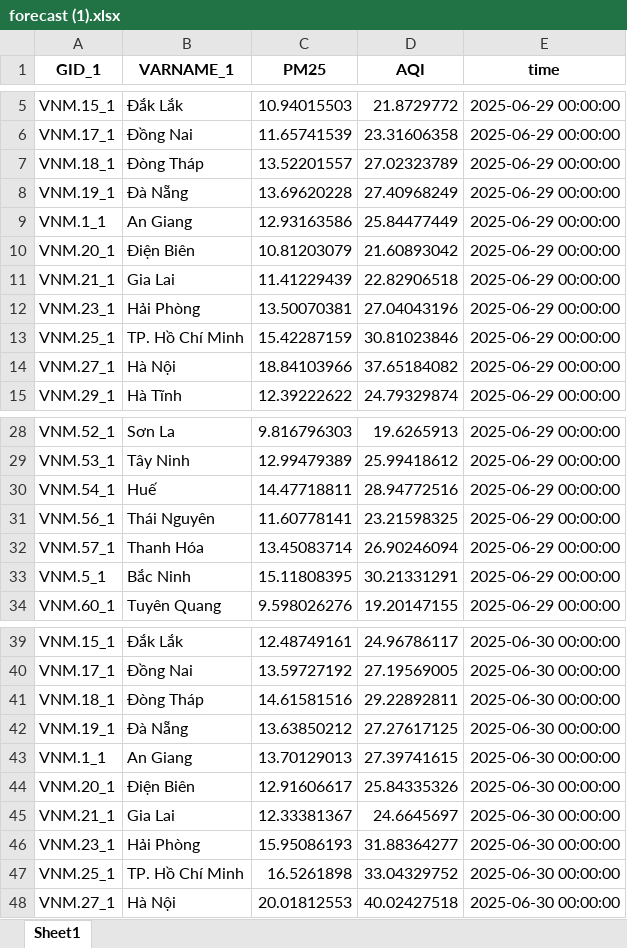
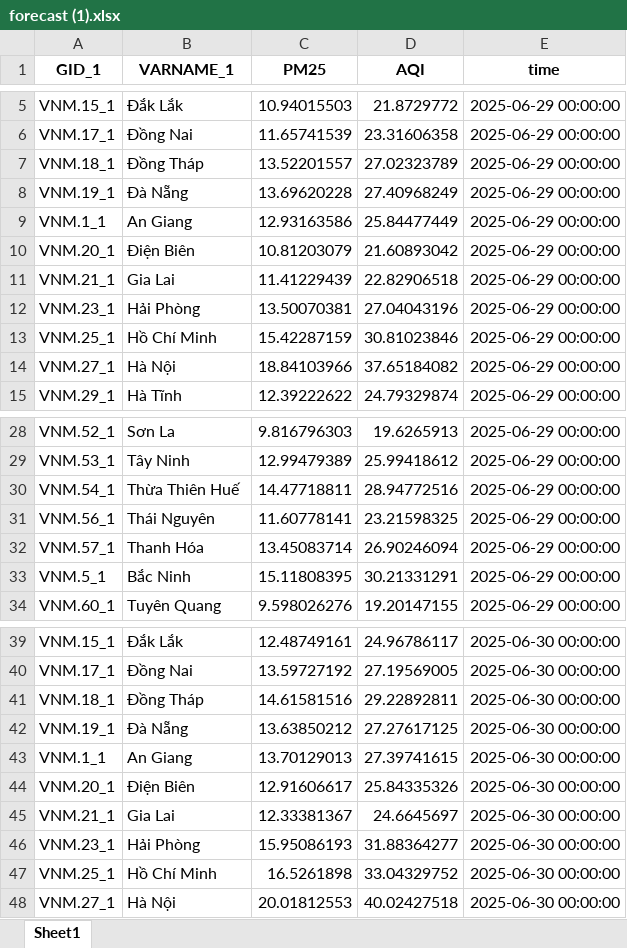
Before and after one commit to DanhBiru/weatherforecast, an Excel workbook: forecast (1).xlsx, sheet Sheet1, drawn as a sheet; only a part is shown, gaps mark what is left out; values as stored, in another font and other column widths than the file's, no borders; the diff covers the shown part only; the diff names each change by its address in the sheet, - before the commit and + after, or states it on an @@ line.

```diff
--- a/forecast (1).xlsx (sheet Sheet1)
+++ b/forecast (1).xlsx (sheet Sheet1)
-B7 (VARNAME_1): Đòng Tháp
+B7 (VARNAME_1): Đồng Tháp
-B13 (VARNAME_1): TP. Hồ Chí Minh
+B13 (VARNAME_1): Hồ Chí Minh
-B30 (VARNAME_1): Huế
+B30 (VARNAME_1): Thừa Thiên Huế
-B41 (VARNAME_1): Đòng Tháp
+B41 (VARNAME_1): Đồng Tháp
-B47 (VARNAME_1): TP. Hồ Chí Minh
+B47 (VARNAME_1): Hồ Chí Minh
```
Also changed, not shown: 19 edited cells elsewhere in this sheet, 8 other files.
